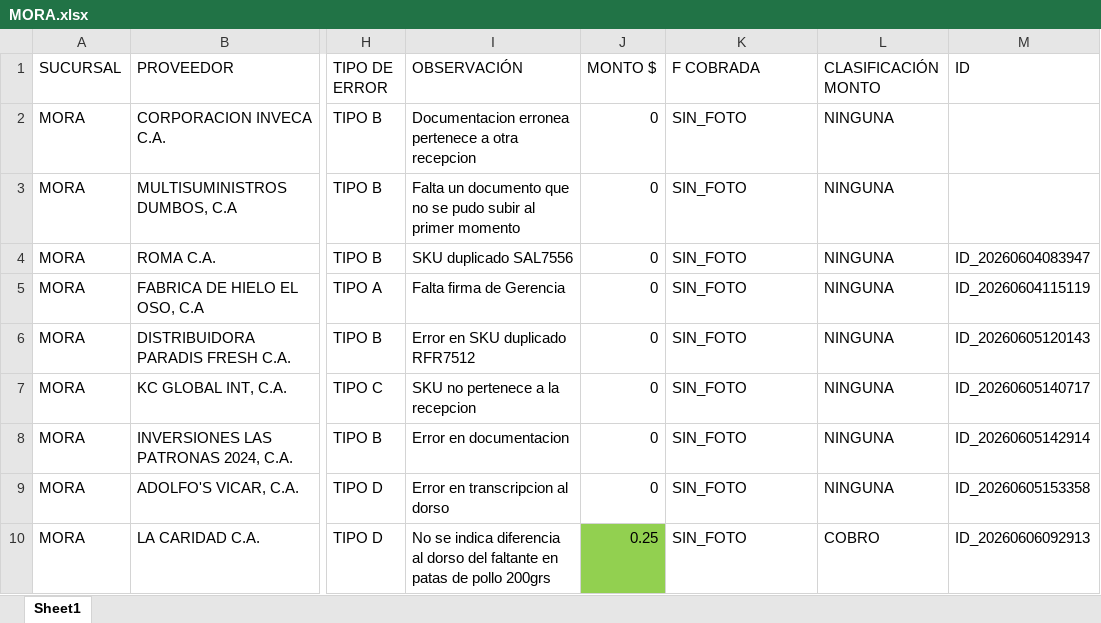
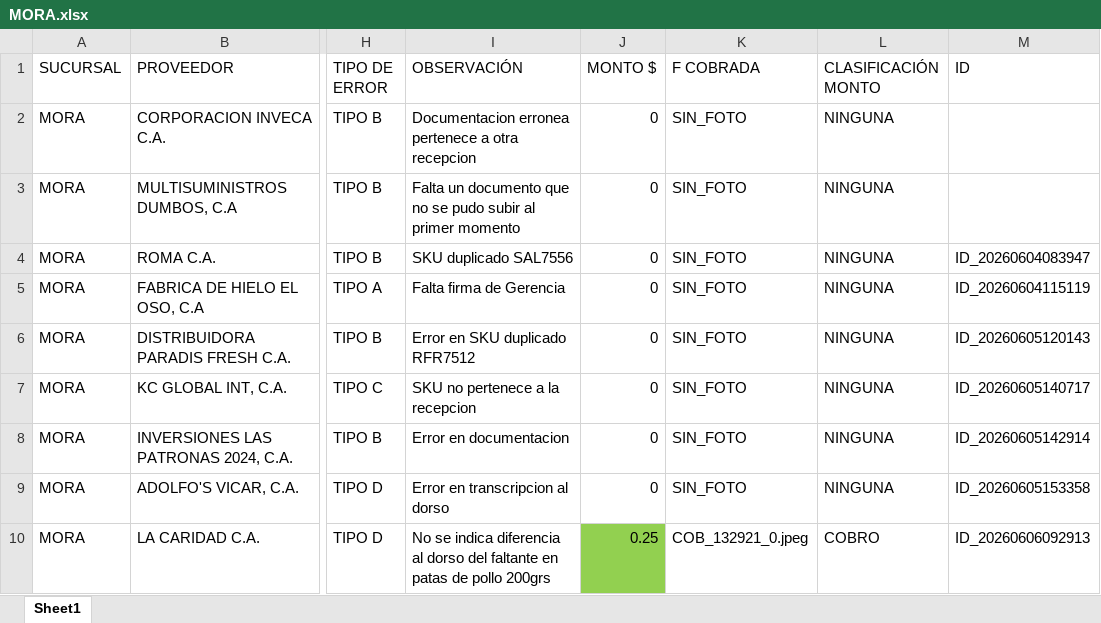
Before and after one commit to monitoreocmi/FISCALIZACION, an Excel workbook: cuadros/JUNIO/MORA.xlsx, sheet Sheet1, drawn as a sheet; only a part is shown, gaps mark what is left out; values as stored, in another font and other column widths than the file's, no borders; the diff names each change by its address in the sheet, - before the commit and + after, or states it on an @@ line.

```diff
--- a/cuadros/JUNIO/MORA.xlsx (sheet Sheet1)
+++ b/cuadros/JUNIO/MORA.xlsx (sheet Sheet1)
-K10 (F COBRADA): SIN_FOTO
+K10 (F COBRADA): COB_132921_0.jpeg
```
Also changed, not shown: cuadros/ABRIL/ABRIL_BARQUISIMETO_CASTAÑO.xlsx, cuadros/ABRIL/ABRIL_GUACARA_IPSFA.xlsx, 47 other files.
